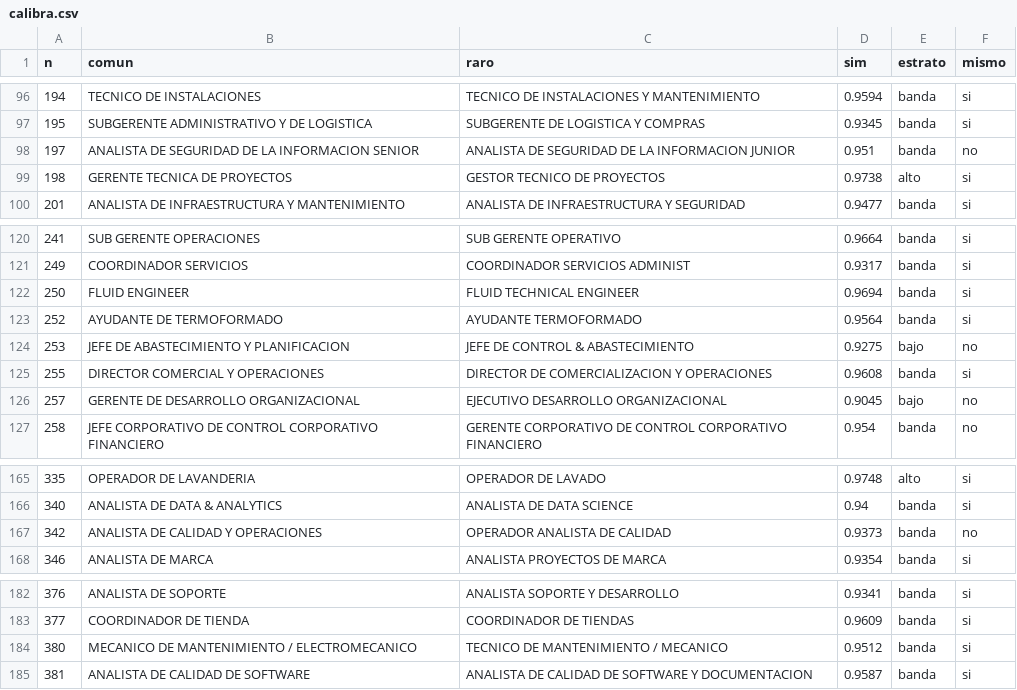
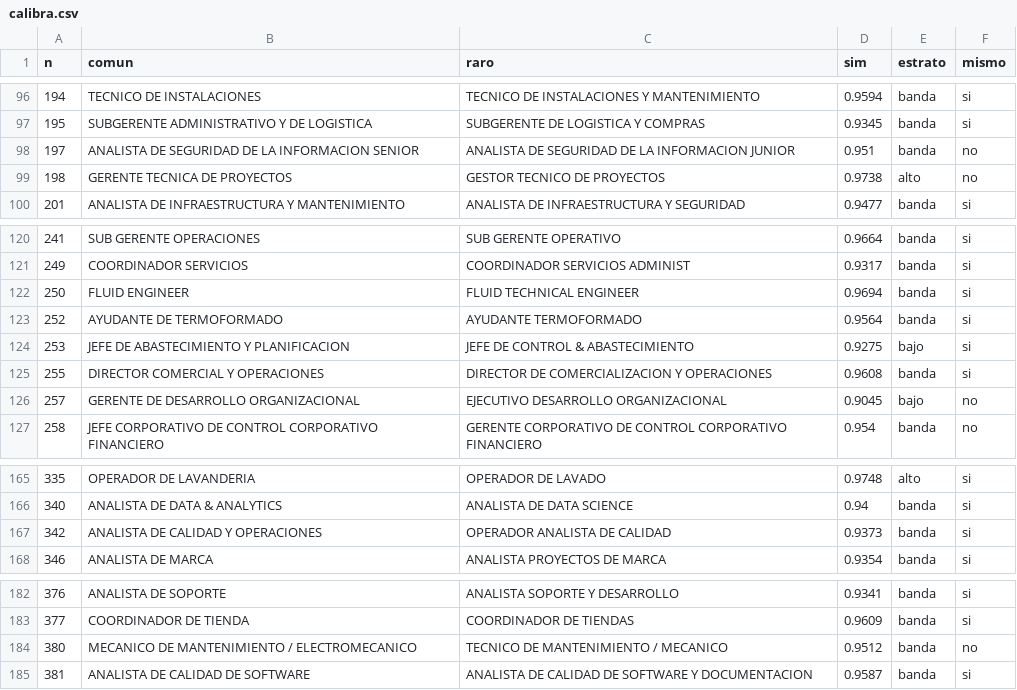
Before and after one commit to PabloAndresE/salary-benchmarking, a CSV file: research/experimentos/e2_nivel/salidas/21_paquete/calibra.csv, drawn as a sheet; only a part is shown, gaps mark what is left out; the diff covers the shown part only.

```diff
--- a/research/experimentos/e2_nivel/salidas/21_paquete/calibra.csv
+++ b/research/experimentos/e2_nivel/salidas/21_paquete/calibra.csv
@@ -98,3 +98,3 @@ n,comun,raro,sim,estrato,mismo
 197,ANALISTA DE SEGURIDAD DE LA INFORMACION SENIOR,ANALISTA DE SEGURIDAD DE LA INFORMACION JUNIOR,0.951,banda,no
-198,GERENTE TECNICA DE PROYECTOS,GESTOR TECNICO DE PROYECTOS,0.9738,alto,si
+198,GERENTE TECNICA DE PROYECTOS,GESTOR TECNICO DE PROYECTOS,0.9738,alto,no
 201,ANALISTA DE INFRAESTRUCTURA Y MANTENIMIENTO,ANALISTA DE INFRAESTRUCTURA Y SEGURIDAD,0.9477,banda,si
@@ -123,3 +123,3 @@ n,comun,raro,sim,estrato,mismo
 252,AYUDANTE DE TERMOFORMADO,AYUDANTE TERMOFORMADO,0.9564,banda,si
-253,JEFE DE ABASTECIMIENTO Y PLANIFICACION,JEFE DE CONTROL & ABASTECIMIENTO,0.9275,bajo,no
+253,JEFE DE ABASTECIMIENTO Y PLANIFICACION,JEFE DE CONTROL & ABASTECIMIENTO,0.9275,bajo,si
 255,DIRECTOR COMERCIAL Y OPERACIONES,DIRECTOR DE COMERCIALIZACION Y OPERACIONES,0.9608,banda,si
@@ -166,3 +166,3 @@ n,comun,raro,sim,estrato,mismo
 340,ANALISTA DE DATA & ANALYTICS,ANALISTA DE DATA SCIENCE,0.94,banda,si
-342,ANALISTA DE CALIDAD Y OPERACIONES,OPERADOR ANALISTA DE CALIDAD,0.9373,banda,no
+342,ANALISTA DE CALIDAD Y OPERACIONES,OPERADOR ANALISTA DE CALIDAD,0.9373,banda,si
 346,ANALISTA DE MARCA,ANALISTA PROYECTOS DE MARCA,0.9354,banda,si
@@ -183,3 +183,3 @@ n,comun,raro,sim,estrato,mismo
 377,COORDINADOR DE TIENDA,COORDINADOR DE TIENDAS,0.9609,banda,si
-380,MECANICO DE MANTENIMIENTO / ELECTROMECANICO,TECNICO DE MANTENIMIENTO / MECANICO,0.9512,banda,si
+380,MECANICO DE MANTENIMIENTO / ELECTROMECANICO,TECNICO DE MANTENIMIENTO / MECANICO,0.9512,banda,no
 381,ANALISTA DE CALIDAD DE SOFTWARE,ANALISTA DE CALIDAD DE SOFTWARE Y DOCUMENTACION,0.9587,banda,si
```
Also changed, not shown: 9 edited cells elsewhere in this file, research/experimentos/e2_nivel/salidas/13e_para_juzgar.csv, research/experimentos/e2_nivel/salidas/26_calibra_ciega.csv, 10 other files.
